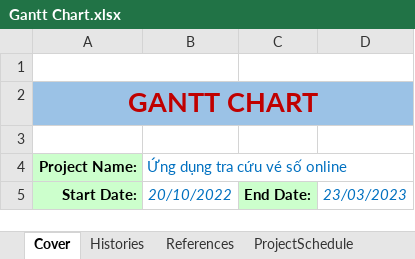
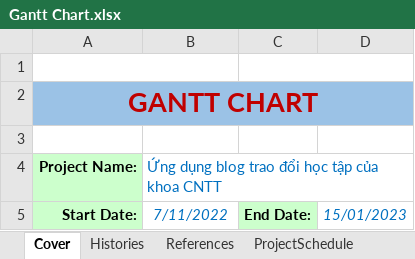
Before and after one commit to lechihuy/quan-ly-cnpm, an Excel workbook: Gantt Chart.xlsx, sheet Cover, drawn as a sheet; values as stored, in another font and other column widths than the file's, no borders; charts and pictures not drawn; the diff names each change by its address in the sheet, - before the commit and + after, or states it on an @@ line.

```diff
--- a/Gantt Chart.xlsx (sheet Cover)
+++ b/Gantt Chart.xlsx (sheet Cover)
-B4: Ứng dụng tra cứu vé số online
+B4: Ứng dụng blog trao đổi học tập của khoa CNTT
-B5: 20/10/2022
+B5: 7/11/2022
-D5: 23/03/2023
+D5: 15/01/2023
```
Also changed, not shown: sheet Histories, sheet ProjectSchedule, sheet References.
